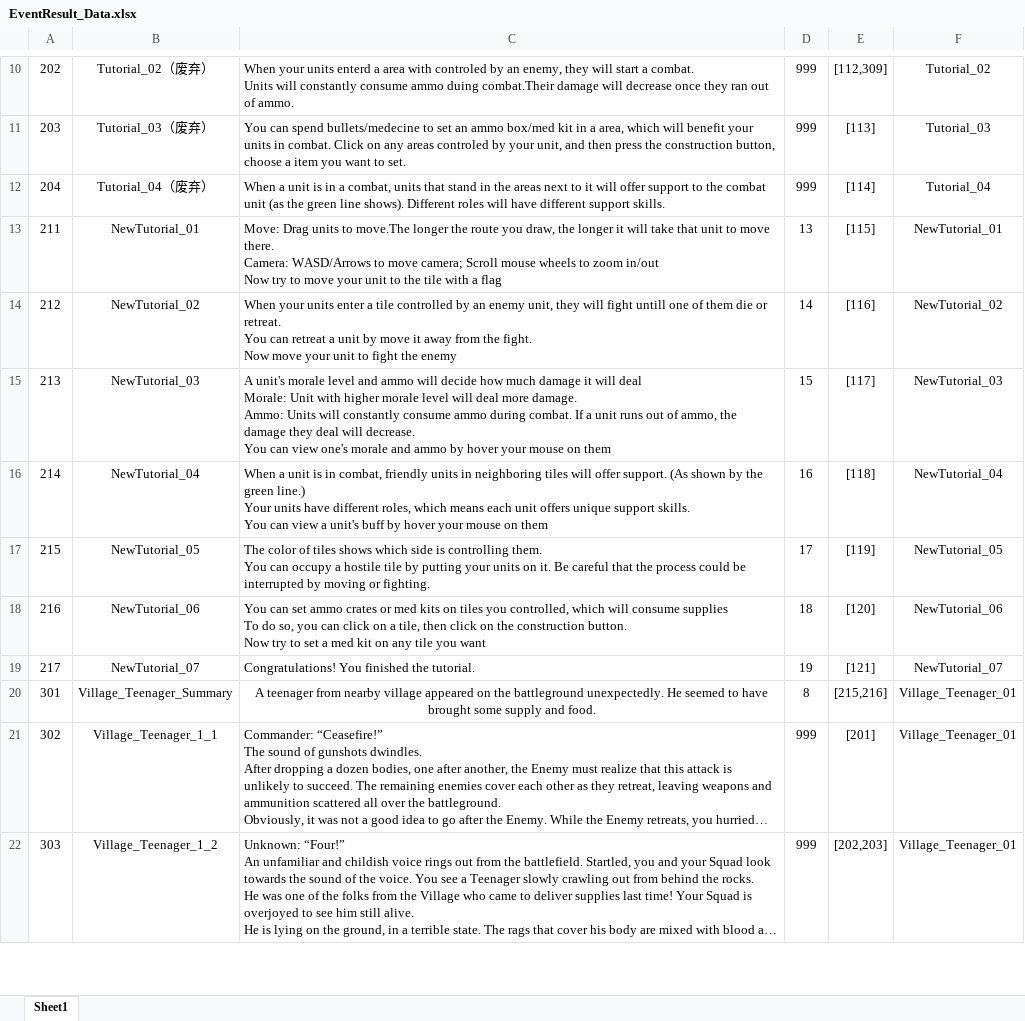
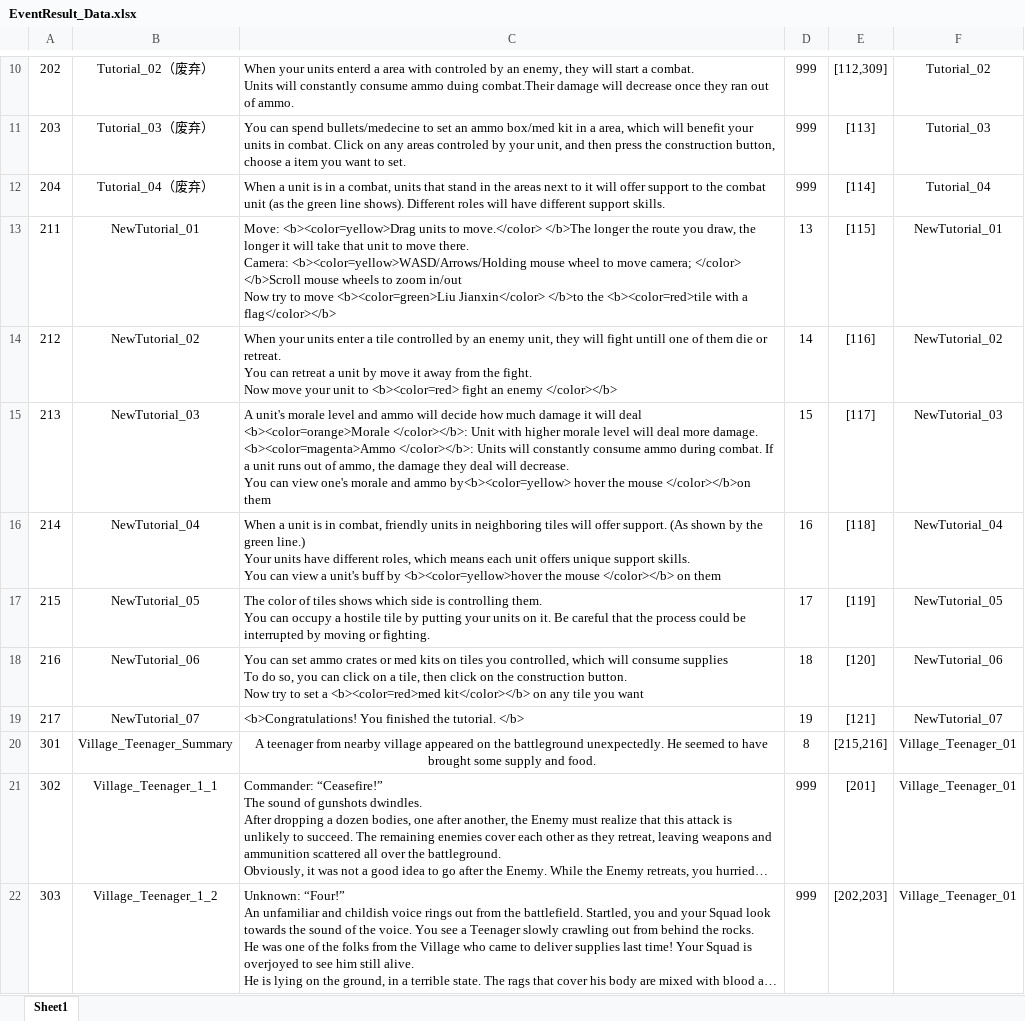
Before and after one commit to Chuyang1996/Nameless_Temp, an Excel workbook: GameDesign/ExcelData/EventResult_Data.xlsx, sheet Sheet1, drawn as a sheet; only a part is shown, gaps mark what is left out; long unchanged cells end in …; values as stored, in another font and other column widths than the file's, no borders; ↵ is a line break in a cell; the diff names each change by its address in the sheet, - before the commit and + after, or states it on an @@ line.

```diff
--- a/GameDesign/ExcelData/EventResult_Data.xlsx (sheet Sheet1)
+++ b/GameDesign/ExcelData/EventResult_Data.xlsx (sheet Sheet1)
-C13: Move: Drag units to move.The longer the route you draw, the longer it will take that unit to move there. ↵ Camera: WASD/Arrows to move camera; Scroll mouse wheels to zoom in/out ↵ Now try to move your unit to the tile with a flag
+C13: Move: <b><color=yellow>Drag units to move.</color> </b>The longer the route you draw, the longer it will take that unit to move there. ↵ Camera: <b><color=yellow>WASD/Arrows/Holding mouse wheel to move camera; </color> </b>Scroll mouse wheels to zoom in/out ↵ Now try to move <b><color=green>Liu Jianxin</color> </b>to the <b><color=red>tile with a flag</color></b>
-C14: …unit to fight the enemy
+C14: …unit to <b><color=red> fight an enemy </color></b>
-C15: …will deal ↵ Morale: Unit with higher morale level will deal more damage. ↵ Ammo: Units will constantly consume ammo during combat. If a unit runs out of ammo, the damage they deal will decrease. ↵ You can view one's morale and ammo by hover your mouse on them
+C15: …will deal ↵ <b><color=orange>Morale </color></b>: Unit with higher morale level will deal more damage. ↵ <b><color=magenta>Ammo </color></b>: Units will constantly consume ammo during combat. If a unit runs out of ammo, the damage they deal will decrease. ↵ You can view one's morale and ammo by<b><color=yellow> hover the mouse </color></b>on them
-C16: …buff by hover your mouse on them
+C16: …buff by <b><color=yellow>hover the mouse </color></b> on them
-C18: …set a med kit on any…
+C18: …set a <b><color=red>med kit</color></b> on any…
-C19: Congratulations! You finished the tutorial.
+C19: <b>Congratulations! You finished the tutorial. </b>
```
Also changed, not shown: GameDesign/ExcelData/EventOption_Data.xlsx, GameDesign/ExcelData/EventTrigger_Data.xlsx, 6 other files.
